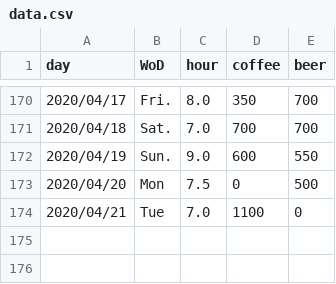
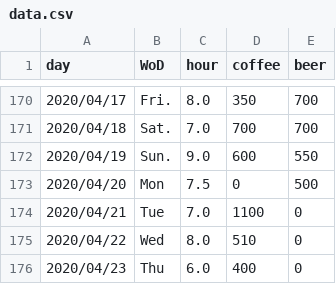
Before and after one commit to Kahiro-M/DailyTracker, a CSV file: data.csv, drawn as a sheet; only a part is shown, gaps mark what is left out; the diff names each change by its address in the sheet, - before the commit and + after, or states it on an @@ line.

```diff
--- a/data.csv
+++ b/data.csv
+row 175: 2020/04/22 | Wed | 8.0 | 510 | 0
+row 176: 2020/04/23 | Thu | 6.0 | 400 | 0
```
Also changed, not shown: 4 other files.
